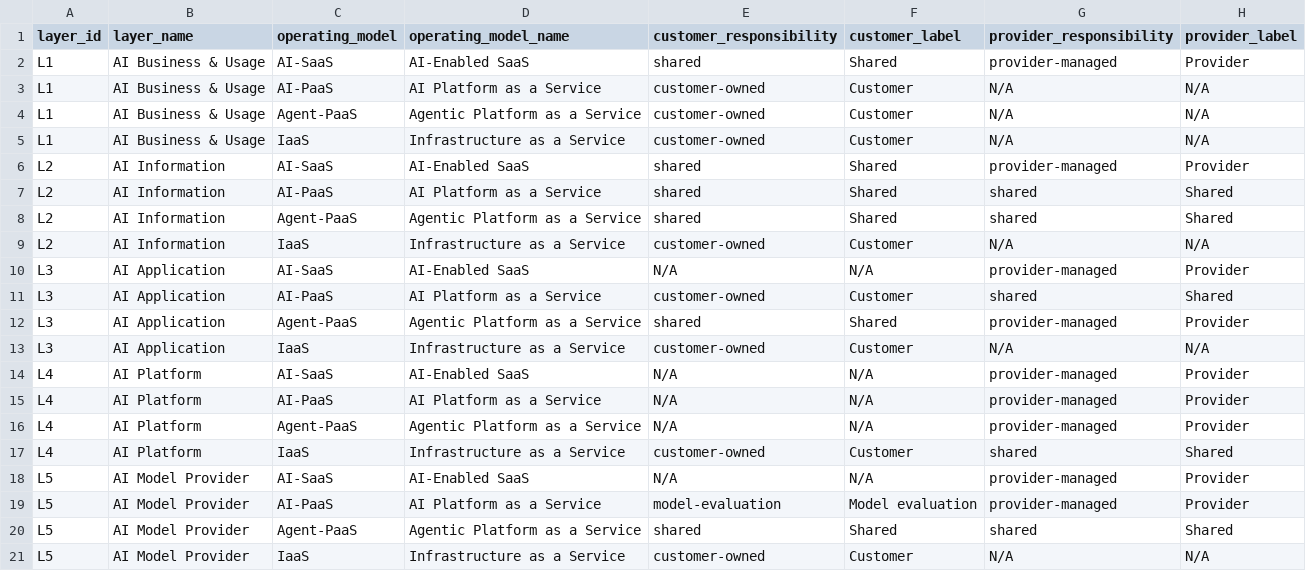
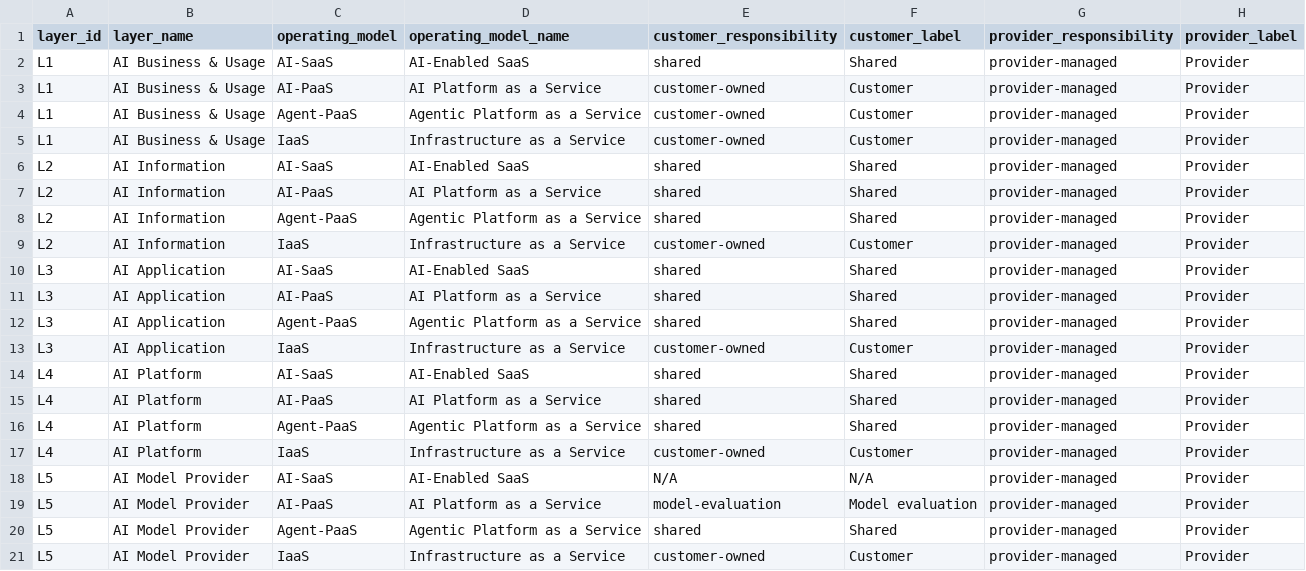
Before and after one commit to billbrietstout/ai-shared-responsibility, a CSV file: export/matrix.csv, drawn as a sheet.

Commit message:
Match matrix.json to SRF v1.0 §3.2.1 and note one accountable person for Shared cells

```diff
--- a/export/matrix.csv
+++ b/export/matrix.csv
@@ -2,20 +2,20 @@ layer_id,layer_name,operating_model,operating_model_name,customer_responsibility
 L1,AI Business & Usage,AI-SaaS,AI-Enabled SaaS,shared,Shared,provider-managed,Provider
-L1,AI Business & Usage,AI-PaaS,AI Platform as a Service,customer-owned,Customer,N/A,N/A
-L1,AI Business & Usage,Agent-PaaS,Agentic Platform as a Service,customer-owned,Customer,N/A,N/A
-L1,AI Business & Usage,IaaS,Infrastructure as a Service,customer-owned,Customer,N/A,N/A
+L1,AI Business & Usage,AI-PaaS,AI Platform as a Service,customer-owned,Customer,provider-managed,Provider
+L1,AI Business & Usage,Agent-PaaS,Agentic Platform as a Service,customer-owned,Customer,provider-managed,Provider
+L1,AI Business & Usage,IaaS,Infrastructure as a Service,customer-owned,Customer,provider-managed,Provider
 L2,AI Information,AI-SaaS,AI-Enabled SaaS,shared,Shared,provider-managed,Provider
-L2,AI Information,AI-PaaS,AI Platform as a Service,shared,Shared,shared,Shared
-L2,AI Information,Agent-PaaS,Agentic Platform as a Service,shared,Shared,shared,Shared
-L2,AI Information,IaaS,Infrastructure as a Service,customer-owned,Customer,N/A,N/A
-L3,AI Application,AI-SaaS,AI-Enabled SaaS,N/A,N/A,provider-managed,Provider
-L3,AI Application,AI-PaaS,AI Platform as a Service,customer-owned,Customer,shared,Shared
+L2,AI Information,AI-PaaS,AI Platform as a Service,shared,Shared,provider-managed,Provider
+L2,AI Information,Agent-PaaS,Agentic Platform as a Service,shared,Shared,provider-managed,Provider
+L2,AI Information,IaaS,Infrastructure as a Service,customer-owned,Customer,provider-managed,Provider
+L3,AI Application,AI-SaaS,AI-Enabled SaaS,shared,Shared,provider-managed,Provider
+L3,AI Application,AI-PaaS,AI Platform as a Service,shared,Shared,provider-managed,Provider
 L3,AI Application,Agent-PaaS,Agentic Platform as a Service,shared,Shared,provider-managed,Provider
-L3,AI Application,IaaS,Infrastructure as a Service,customer-owned,Customer,N/A,N/A
-L4,AI Platform,AI-SaaS,AI-Enabled SaaS,N/A,N/A,provider-managed,Provider
-L4,AI Platform,AI-PaaS,AI Platform as a Service,N/A,N/A,provider-managed,Provider
-L4,AI Platform,Agent-PaaS,Agentic Platform as a Service,N/A,N/A,provider-managed,Provider
-L4,AI Platform,IaaS,Infrastructure as a Service,customer-owned,Customer,shared,Shared
+L3,AI Application,IaaS,Infrastructure as a Service,customer-owned,Customer,provider-managed,Provider
+L4,AI Platform,AI-SaaS,AI-Enabled SaaS,shared,Shared,provider-managed,Provider
+L4,AI Platform,AI-PaaS,AI Platform as a Service,shared,Shared,provider-managed,Provider
+L4,AI Platform,Agent-PaaS,Agentic Platform as a Service,shared,Shared,provider-managed,Provider
+L4,AI Platform,IaaS,Infrastructure as a Service,customer-owned,Customer,provider-managed,Provider
 L5,AI Model Provider,AI-SaaS,AI-Enabled SaaS,N/A,N/A,provider-managed,Provider
 L5,AI Model Provider,AI-PaaS,AI Platform as a Service,model-evaluation,Model evaluation,provider-managed,Provider
-L5,AI Model Provider,Agent-PaaS,Agentic Platform as a Service,shared,Shared,shared,Shared
-L5,AI Model Provider,IaaS,Infrastructure as a Service,customer-owned,Customer,N/A,N/A
+L5,AI Model Provider,Agent-PaaS,Agentic Platform as a Service,shared,Shared,provider-managed,Provider
+L5,AI Model Provider,IaaS,Infrastructure as a Service,customer-owned,Customer,provider-managed,Provider
```
Also changed, not shown: export/opencre-srf.csv, 8 other files.
